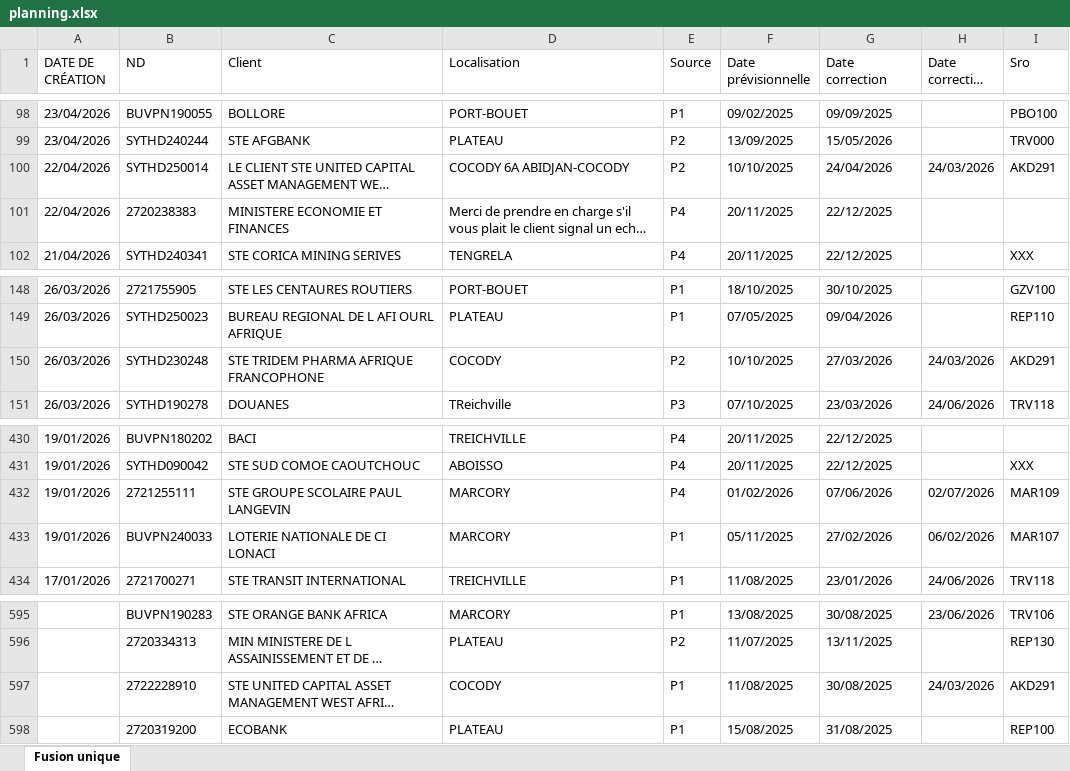
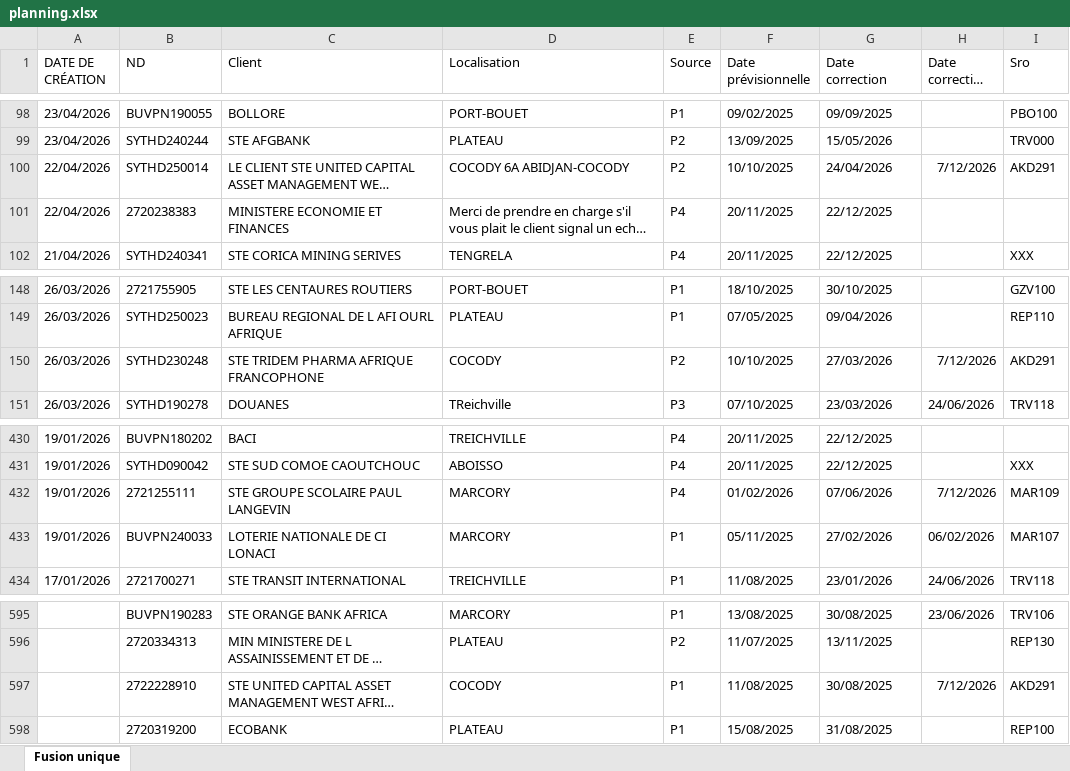
Before and after one commit to deanericthiemele-lab/ddms-site, an Excel workbook: planning.xlsx, sheet Fusion unique, drawn as a sheet; only a part is shown, gaps mark what is left out; long unchanged cells end in …; values as stored, in another font and other column widths than the file's, no borders; the diff names each change by its address in the sheet, - before the commit and + after, or states it on an @@ line.

Commit message:
Add files via upload

```diff
--- a/planning.xlsx (sheet Fusion unique)
+++ b/planning.xlsx (sheet Fusion unique)
-H100 (Date correction SRO): 24/03/2026
+H100 (Date correction SRO): 7/12/2026
-H150 (Date correction SRO): 24/03/2026
+H150 (Date correction SRO): 7/12/2026
-H432 (Date correction SRO): 02/07/2026
+H432 (Date correction SRO): 7/12/2026
-H597 (Date correction SRO): 24/03/2026
+H597 (Date correction SRO): 7/12/2026
```
